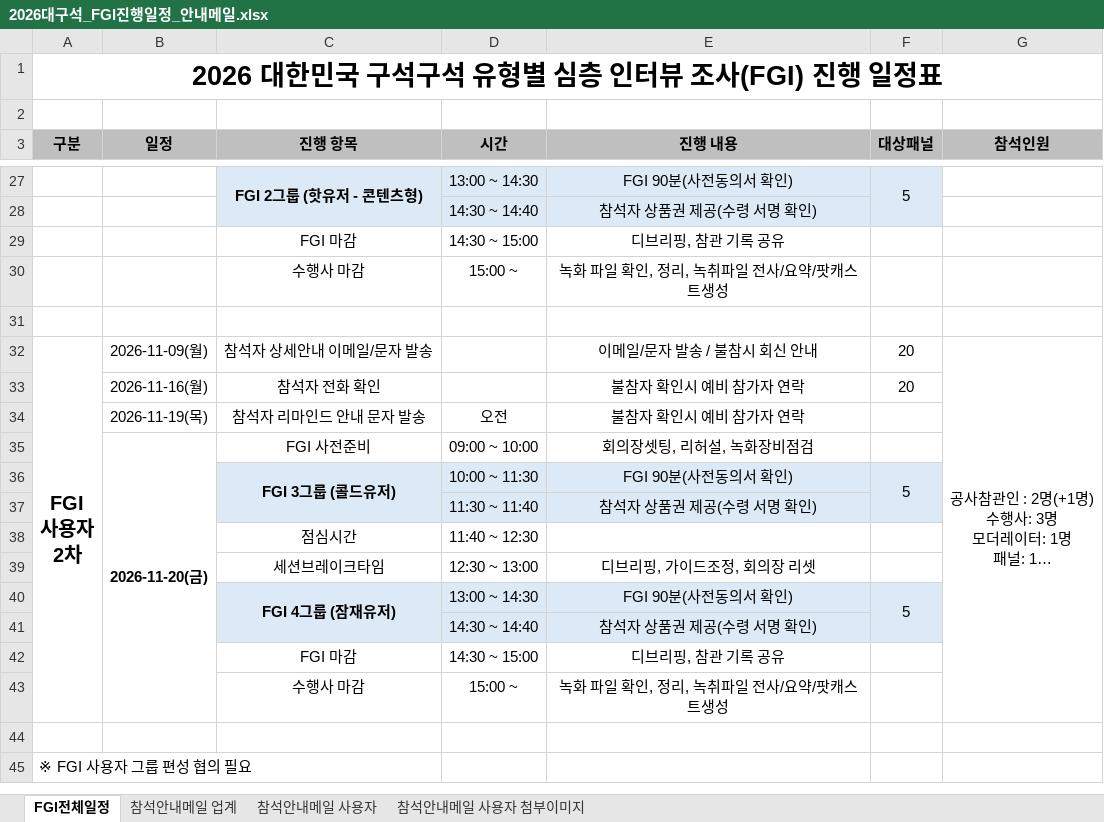
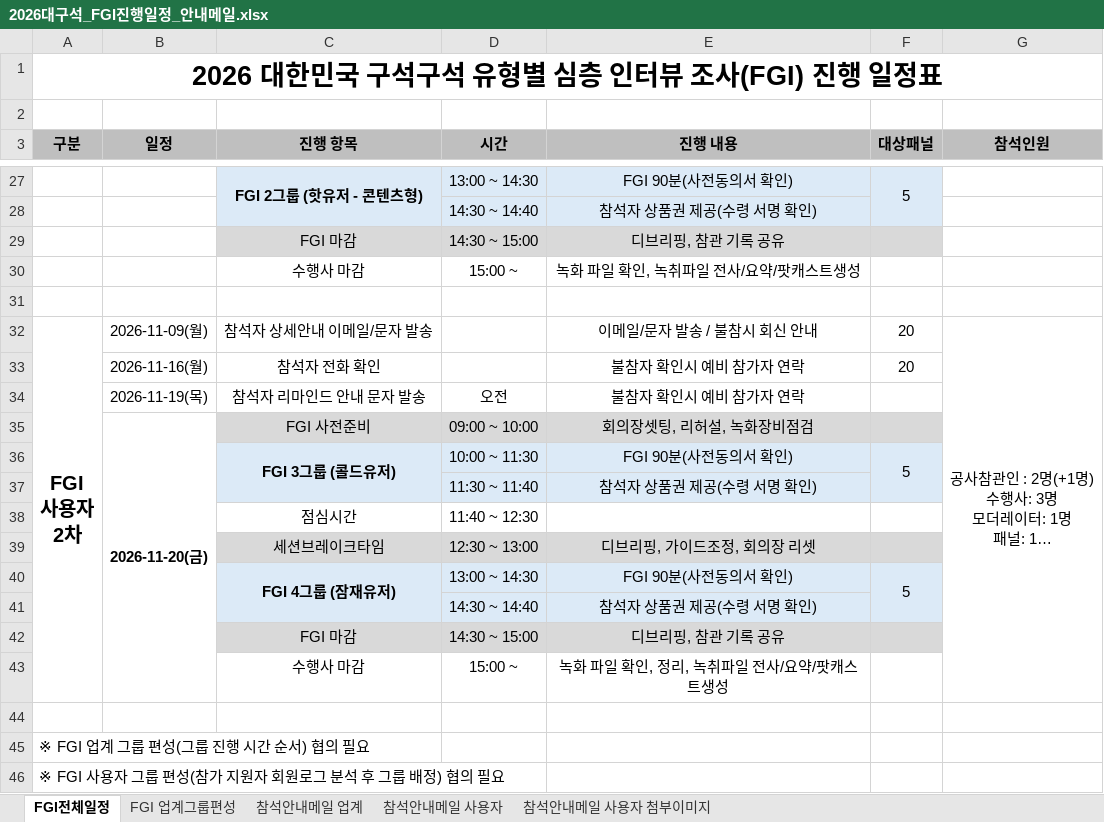
Before and after one commit to hojong9413-lang/2026dgs, an Excel workbook: vault/50_FGI/2026대구석_FGI진행일정_안내메일.xlsx, sheet FGI전체일정, drawn as a sheet; only a part is shown, gaps mark what is left out; long unchanged cells end in …; values as stored, in another font and other column widths than the file's, no borders; the diff covers the shown part only; the diff names each change by its address in the sheet, - before the commit and + after, or states it on an @@ line.

```diff
--- a/vault/50_FGI/2026대구석_FGI진행일정_안내메일.xlsx (sheet FGI전체일정)
+++ b/vault/50_FGI/2026대구석_FGI진행일정_안내메일.xlsx (sheet FGI전체일정)
+sheet tab: FGI 업계그룹편성
-C29:F29 fill: none
+C29:F29 fill: #D9D9D9
-E30 (진행 내용): 녹화 파일 확인, 정리, 녹취파일 전사/요약/팟캐스트생성
+E30 (진행 내용): 녹화 파일 확인, 녹취파일 전사/요약/팟캐스트생성
-C35:F35 fill: none
+C35:F35 fill: #D9D9D9
-C39:F39 fill: none
+C39:F39 fill: #D9D9D9
-C42:F42 fill: none
+C42:F42 fill: #D9D9D9
-A45 (구분): ※ FGI 사용자 그룹 편성 협의 필요
+A45 (구분): ※ FGI 업계 그룹 편성(그룹 진행 시간 순서) 협의 필요
+row 46: ※ FGI 사용자 그룹 편성(참가 지원자 회원로그 분석 후 그룹 배정) 협의 필요
```
Also changed, not shown: 2 edited cells and cell formats elsewhere in this sheet, sheet 참석안내메일 업계, 5 other files.
